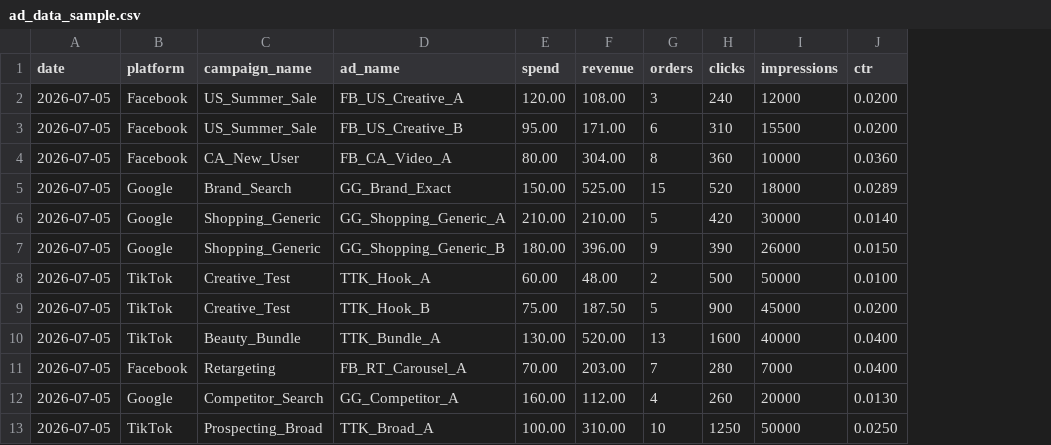
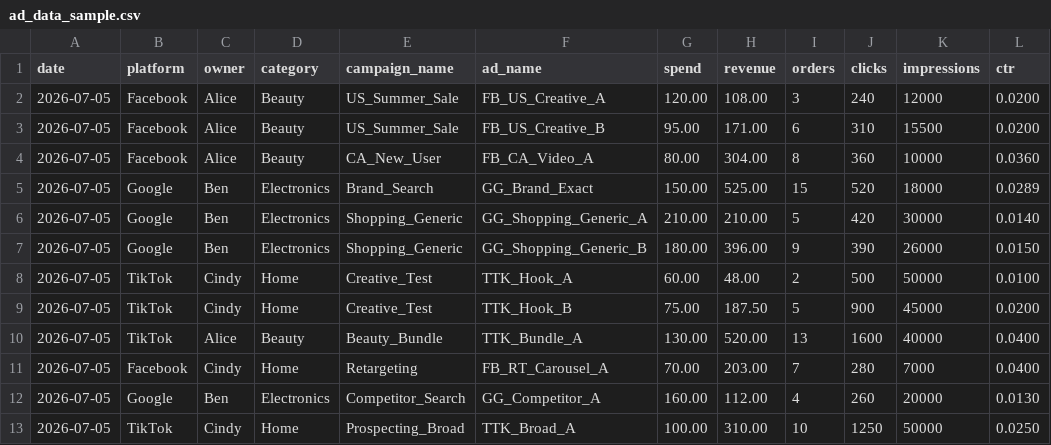
Before and after one commit to chai11w/111, a CSV file: data/ad_data_sample.csv, drawn as a sheet; only a part is shown; the diff names each change by its address in the sheet, - before the commit and + after, or states it on an @@ line.

```diff
--- a/data/ad_data_sample.csv
+++ b/data/ad_data_sample.csv
+column C (owner), rows 2-13: Alice | Alice | Alice | Ben | Ben | Ben | Cindy | Cindy | Alice | Cindy | Ben | Cindy
+column D (category), rows 2-13: Beauty | Beauty | Beauty | Electronics | Electronics | Electronics | Home | Home | Beauty | Home | Electronics | Home
```
Also changed, not shown: 6 other files.
